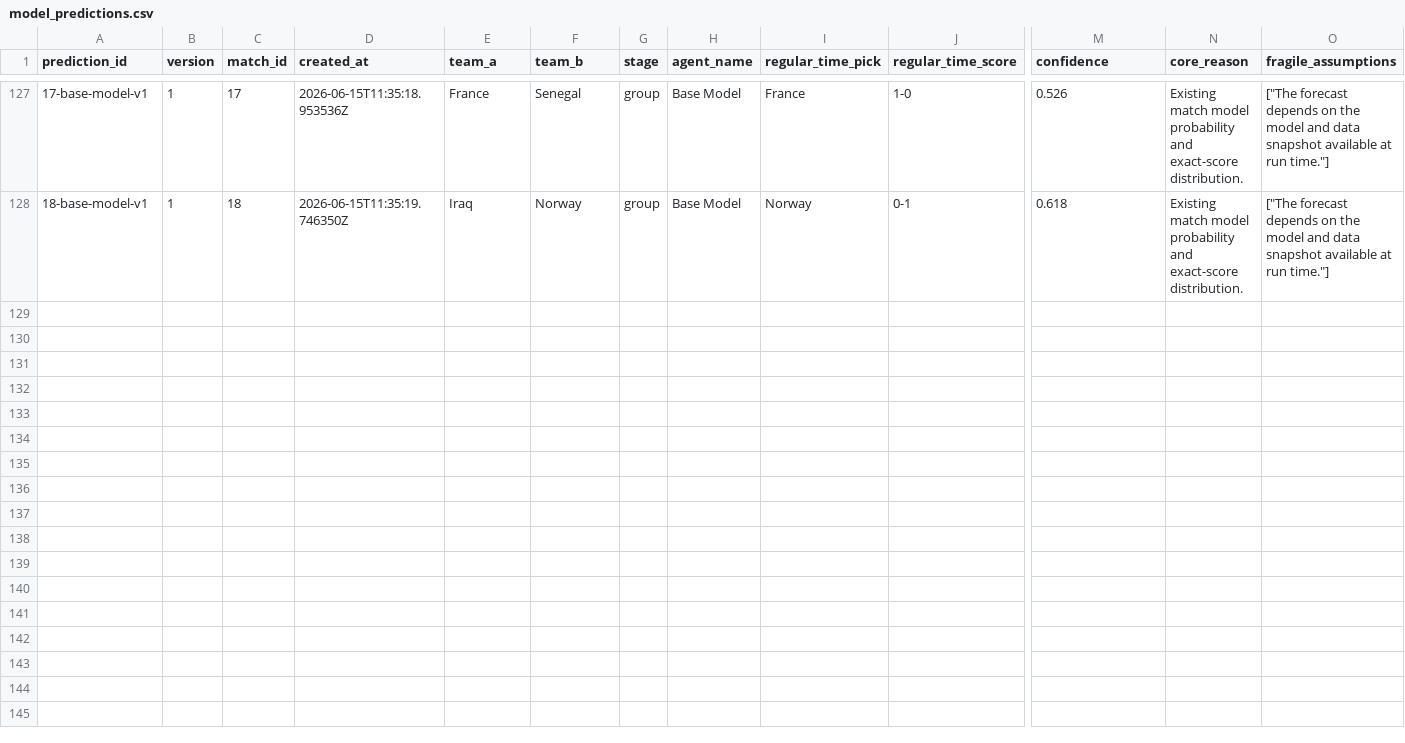
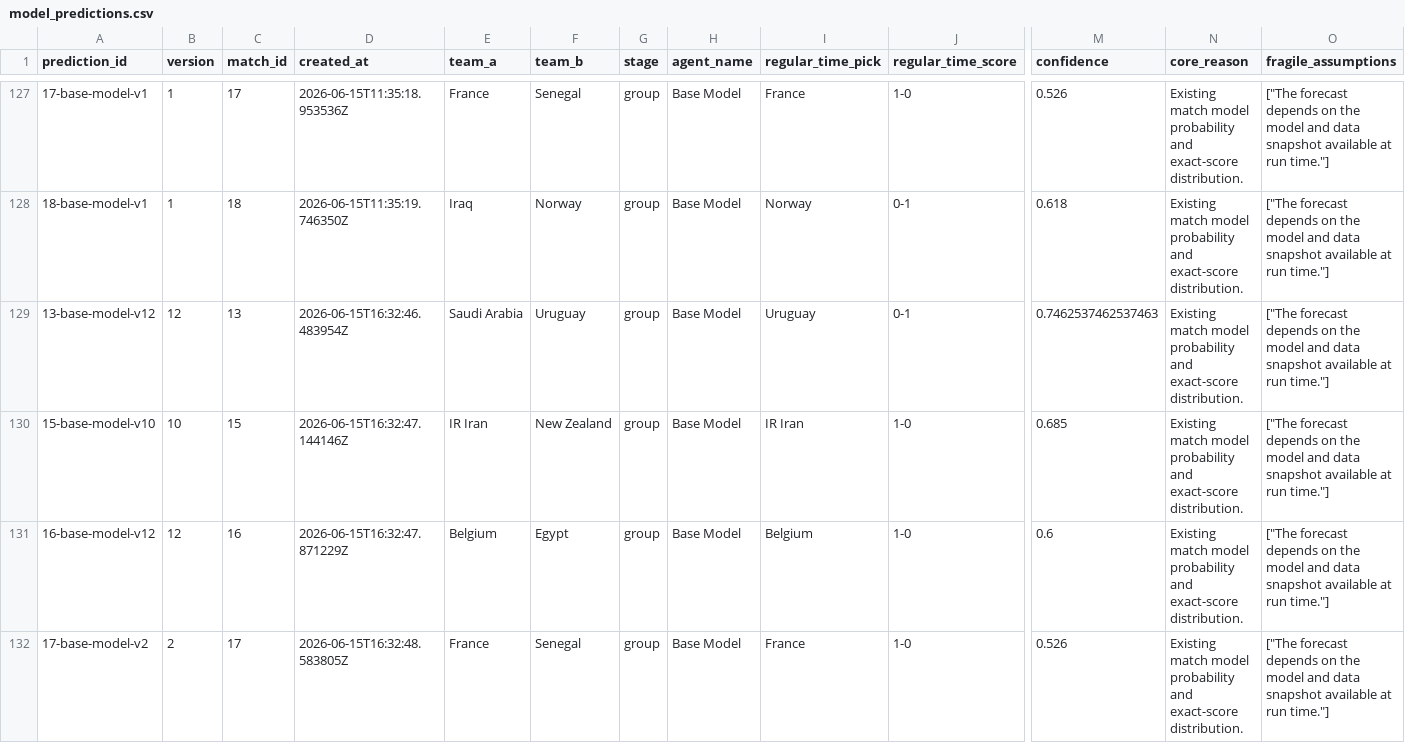
Before and after one commit to KaiwenMo1/worldcup2026, a CSV file: data/prediction_arena/ledgers/model_predictions.csv, drawn as a sheet; only a part is shown, gaps mark what is left out; rows hold the shown columns only; the diff covers the shown part only; the diff names each change by its address in the sheet, - before the commit and + after, or states it on an @@ line.

```diff
--- a/data/prediction_arena/ledgers/model_predictions.csv
+++ b/data/prediction_arena/ledgers/model_predictions.csv
+row 129: 13-base-model-v12 | 12 | 13 | 2026-06-15T16:32:46.483954Z | Saudi Arabia | Uruguay | group | Base Model | Uruguay | 0-1 | 0.7462537462537463 | Existing match model probability and exact-score distribution. | ["The forecast depends on the model and data snapshot available at run time."]
+row 130: 15-base-model-v10 | 10 | 15 | 2026-06-15T16:32:47.144146Z | IR Iran | New Zealand | group | Base Model | IR Iran | 1-0 | 0.685 | Existing match model probability and exact-score distribution. | ["The forecast depends on the model and data snapshot available at run time."]
+row 131: 16-base-model-v12 | 12 | 16 | 2026-06-15T16:32:47.871229Z | Belgium | Egypt | group | Base Model | Belgium | 1-0 | 0.6 | Existing match model probability and exact-score distribution. | ["The forecast depends on the model and data snapshot available at run time."]
+row 132: 17-base-model-v2 | 2 | 17 | 2026-06-15T16:32:48.583805Z | France | Senegal | group | Base Model | France | 1-0 | 0.526 | Existing match model probability and exact-score distribution. | ["The forecast depends on the model and data snapshot available at run time."]
```
Also changed, not shown: 3 added rows elsewhere in this file, data/derived/manager_skill_evaluation_results.csv, data/derived/matchup_evaluation_results.csv, 8 other files.
